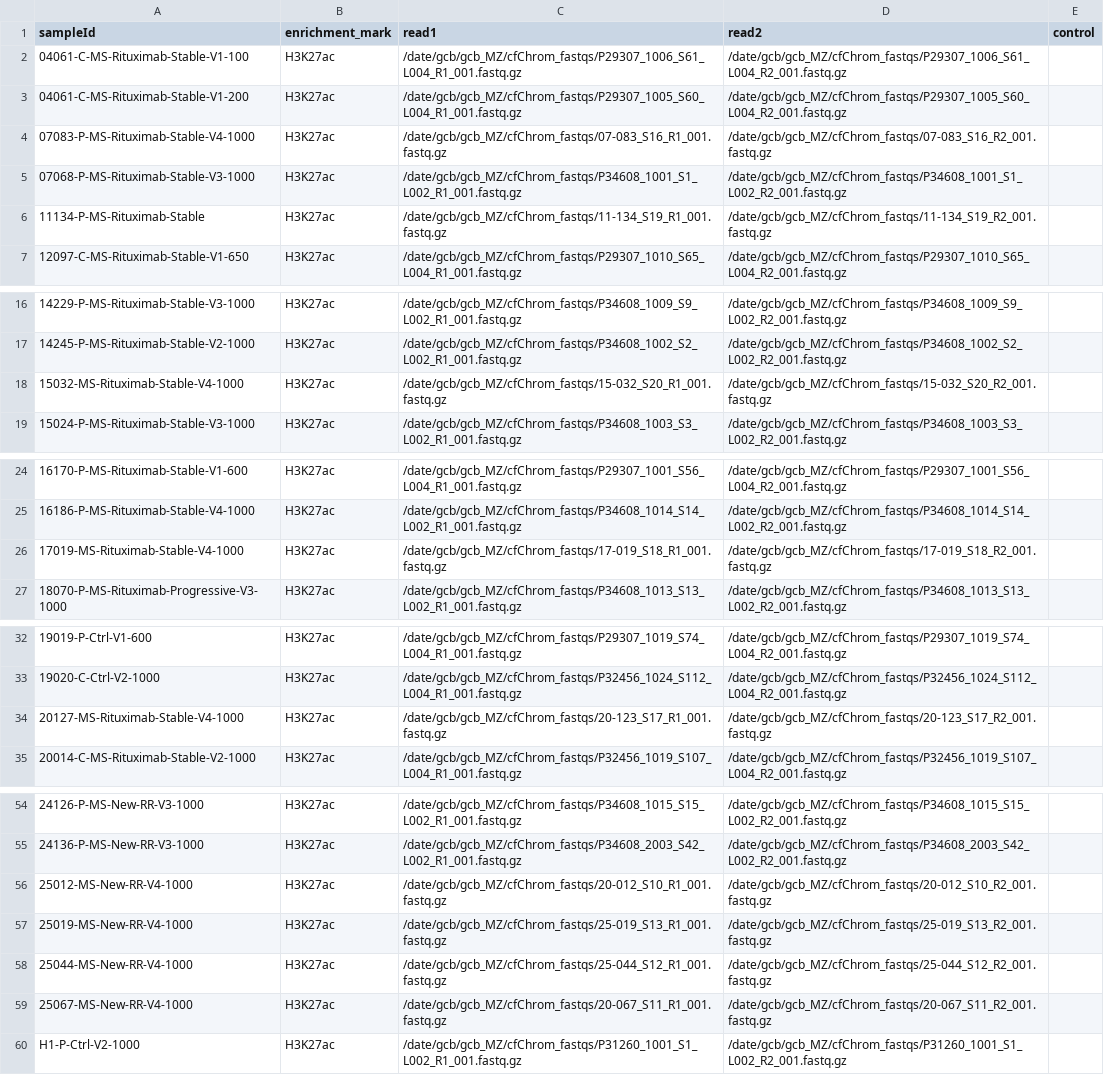
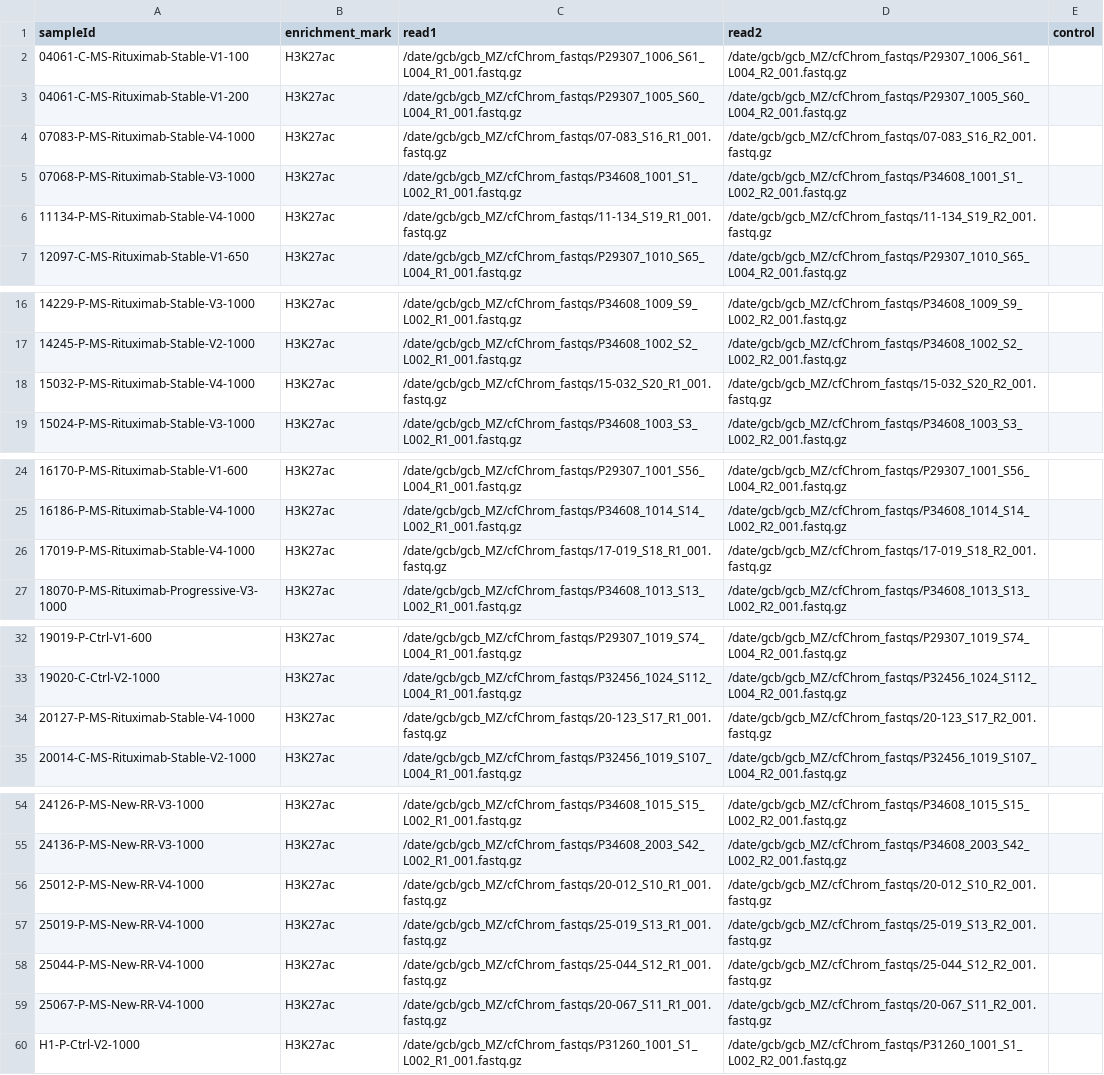
Before and after one commit to MattiaZaghi/cfChromatin_in_MS, a CSV file: SNAPIE/config/samplesheet.csv, drawn as a sheet; only a part is shown, gaps mark what is left out; the diff covers the shown part only.

Commit message:
updated deconvolution code with off target list, changed off target on target for QCs using SNAP bed files

```diff
--- a/SNAPIE/config/samplesheet.csv
+++ b/SNAPIE/config/samplesheet.csv
@@ -5,3 +5,3 @@ sampleId,enrichment_mark,read1,read2,control
 07068-P-MS-Rituximab-Stable-V3-1000,H3K27ac,/date/gcb/gcb_MZ/cfChrom_fastqs/P34608_1001_S1_L002_R1_001.fastq.gz,/date/gcb/gcb_MZ/cfChrom_fastqs/P34608_1001_S1_L002_R2_001.fastq.gz,
-11134-P-MS-Rituximab-Stable,H3K27ac,/date/gcb/gcb_MZ/cfChrom_fastqs/11-134_S19_R1_001.fastq.gz,/date/gcb/gcb_MZ/cfChrom_fastqs/11-134_S19_R2_001.fastq.gz,
+11134-P-MS-Rituximab-Stable-V4-1000,H3K27ac,/date/gcb/gcb_MZ/cfChrom_fastqs/11-134_S19_R1_001.fastq.gz,/date/gcb/gcb_MZ/cfChrom_fastqs/11-134_S19_R2_001.fastq.gz,
 12097-C-MS-Rituximab-Stable-V1-650,H3K27ac,/date/gcb/gcb_MZ/cfChrom_fastqs/P29307_1010_S65_L004_R1_001.fastq.gz,/date/gcb/gcb_MZ/cfChrom_fastqs/P29307_1010_S65_L004_R2_001.fastq.gz,
@@ -17,3 +17,3 @@ sampleId,enrichment_mark,read1,read2,control
 14245-P-MS-Rituximab-Stable-V2-1000,H3K27ac,/date/gcb/gcb_MZ/cfChrom_fastqs/P34608_1002_S2_L002_R1_001.fastq.gz,/date/gcb/gcb_MZ/cfChrom_fastqs/P34608_1002_S2_L002_R2_001.fastq.gz,
-15032-MS-Rituximab-Stable-V4-1000,H3K27ac,/date/gcb/gcb_MZ/cfChrom_fastqs/15-032_S20_R1_001.fastq.gz,/date/gcb/gcb_MZ/cfChrom_fastqs/15-032_S20_R2_001.fastq.gz,
+15032-P-MS-Rituximab-Stable-V4-1000,H3K27ac,/date/gcb/gcb_MZ/cfChrom_fastqs/15-032_S20_R1_001.fastq.gz,/date/gcb/gcb_MZ/cfChrom_fastqs/15-032_S20_R2_001.fastq.gz,
 15024-P-MS-Rituximab-Stable-V3-1000,H3K27ac,/date/gcb/gcb_MZ/cfChrom_fastqs/P34608_1003_S3_L002_R1_001.fastq.gz,/date/gcb/gcb_MZ/cfChrom_fastqs/P34608_1003_S3_L002_R2_001.fastq.gz,
@@ -25,3 +25,3 @@ sampleId,enrichment_mark,read1,read2,control
 16186-P-MS-Rituximab-Stable-V4-1000,H3K27ac,/date/gcb/gcb_MZ/cfChrom_fastqs/P34608_1014_S14_L002_R1_001.fastq.gz,/date/gcb/gcb_MZ/cfChrom_fastqs/P34608_1014_S14_L002_R2_001.fastq.gz,
-17019-MS-Rituximab-Stable-V4-1000,H3K27ac,/date/gcb/gcb_MZ/cfChrom_fastqs/17-019_S18_R1_001.fastq.gz,/date/gcb/gcb_MZ/cfChrom_fastqs/17-019_S18_R2_001.fastq.gz,
+17019-P-MS-Rituximab-Stable-V4-1000,H3K27ac,/date/gcb/gcb_MZ/cfChrom_fastqs/17-019_S18_R1_001.fastq.gz,/date/gcb/gcb_MZ/cfChrom_fastqs/17-019_S18_R2_001.fastq.gz,
 18070-P-MS-Rituximab-Progressive-V3-1000,H3K27ac,/date/gcb/gcb_MZ/cfChrom_fastqs/P34608_1013_S13_L002_R1_001.fastq.gz,/date/gcb/gcb_MZ/cfChrom_fastqs/P34608_1013_S13_L002_R2_001.fastq.gz,
@@ -33,3 +33,3 @@ sampleId,enrichment_mark,read1,read2,control
 19020-C-Ctrl-V2-1000,H3K27ac,/date/gcb/gcb_MZ/cfChrom_fastqs/P32456_1024_S112_L004_R1_001.fastq.gz,/date/gcb/gcb_MZ/cfChrom_fastqs/P32456_1024_S112_L004_R2_001.fastq.gz,
-20127-MS-Rituximab-Stable-V4-1000,H3K27ac,/date/gcb/gcb_MZ/cfChrom_fastqs/20-123_S17_R1_001.fastq.gz,/date/gcb/gcb_MZ/cfChrom_fastqs/20-123_S17_R2_001.fastq.gz,
+20127-P-MS-Rituximab-Stable-V4-1000,H3K27ac,/date/gcb/gcb_MZ/cfChrom_fastqs/20-123_S17_R1_001.fastq.gz,/date/gcb/gcb_MZ/cfChrom_fastqs/20-123_S17_R2_001.fastq.gz,
 20014-C-MS-Rituximab-Stable-V2-1000,H3K27ac,/date/gcb/gcb_MZ/cfChrom_fastqs/P32456_1019_S107_L004_R1_001.fastq.gz,/date/gcb/gcb_MZ/cfChrom_fastqs/P32456_1019_S107_L004_R2_001.fastq.gz,
@@ -55,6 +55,6 @@ sampleId,enrichment_mark,read1,read2,control
 24136-P-MS-New-RR-V3-1000,H3K27ac,/date/gcb/gcb_MZ/cfChrom_fastqs/P34608_2003_S42_L002_R1_001.fastq.gz,/date/gcb/gcb_MZ/cfChrom_fastqs/P34608_2003_S42_L002_R2_001.fastq.gz,
-25012-MS-New-RR-V4-1000,H3K27ac,/date/gcb/gcb_MZ/cfChrom_fastqs/20-012_S10_R1_001.fastq.gz,/date/gcb/gcb_MZ/cfChrom_fastqs/20-012_S10_R2_001.fastq.gz,
-25019-MS-New-RR-V4-1000,H3K27ac,/date/gcb/gcb_MZ/cfChrom_fastqs/25-019_S13_R1_001.fastq.gz,/date/gcb/gcb_MZ/cfChrom_fastqs/25-019_S13_R2_001.fastq.gz,
-25044-MS-New-RR-V4-1000,H3K27ac,/date/gcb/gcb_MZ/cfChrom_fastqs/25-044_S12_R1_001.fastq.gz,/date/gcb/gcb_MZ/cfChrom_fastqs/25-044_S12_R2_001.fastq.gz,
-25067-MS-New-RR-V4-1000,H3K27ac,/date/gcb/gcb_MZ/cfChrom_fastqs/20-067_S11_R1_001.fastq.gz,/date/gcb/gcb_MZ/cfChrom_fastqs/20-067_S11_R2_001.fastq.gz,
+25012-P-MS-New-RR-V4-1000,H3K27ac,/date/gcb/gcb_MZ/cfChrom_fastqs/20-012_S10_R1_001.fastq.gz,/date/gcb/gcb_MZ/cfChrom_fastqs/20-012_S10_R2_001.fastq.gz,
+25019-P-MS-New-RR-V4-1000,H3K27ac,/date/gcb/gcb_MZ/cfChrom_fastqs/25-019_S13_R1_001.fastq.gz,/date/gcb/gcb_MZ/cfChrom_fastqs/25-019_S13_R2_001.fastq.gz,
+25044-P-MS-New-RR-V4-1000,H3K27ac,/date/gcb/gcb_MZ/cfChrom_fastqs/25-044_S12_R1_001.fastq.gz,/date/gcb/gcb_MZ/cfChrom_fastqs/25-044_S12_R2_001.fastq.gz,
+25067-P-MS-New-RR-V4-1000,H3K27ac,/date/gcb/gcb_MZ/cfChrom_fastqs/20-067_S11_R1_001.fastq.gz,/date/gcb/gcb_MZ/cfChrom_fastqs/20-067_S11_R2_001.fastq.gz,
 H1-P-Ctrl-V2-1000,H3K27ac,/date/gcb/gcb_MZ/cfChrom_fastqs/P31260_1001_S1_L002_R1_001.fastq.gz,/date/gcb/gcb_MZ/cfChrom_fastqs/P31260_1001_S1_L002_R2_001.fastq.gz,
```
Also changed, not shown: 1 edited cell elsewhere in this file, 54 other files.
